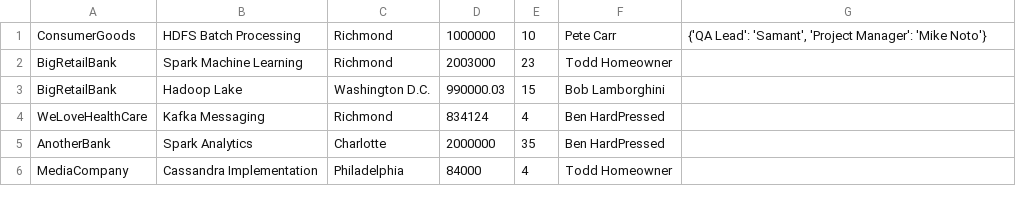
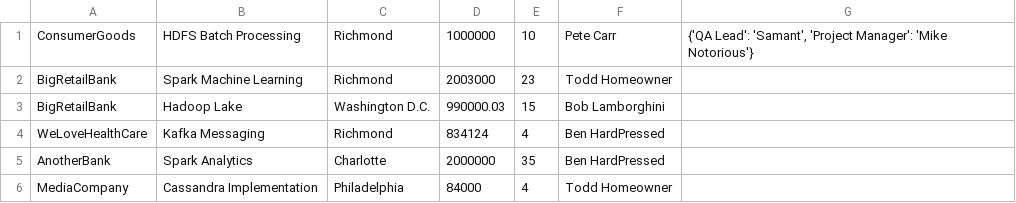
Before and after one commit to stephenkrieger/herewego, a CSV file: CQL_Examples/example_data.csv, drawn as a sheet.

Commit message:
Update example_data.csv

```diff
--- a/CQL_Examples/example_data.csv
+++ b/CQL_Examples/example_data.csv
@@ -1,2 +1,2 @@
-ConsumerGoods,HDFS Batch Processing,Richmond,1000000,10,Pete Carr,"{'QA Lead': 'Samant', 'Project Manager': 'Mike Noto'}"
+ConsumerGoods,HDFS Batch Processing,Richmond,1000000,10,Pete Carr,"{'QA Lead': 'Samant', 'Project Manager': 'Mike Notorious'}"
 BigRetailBank,Spark Machine Learning,Richmond,2003000,23,Todd Homeowner,
```
